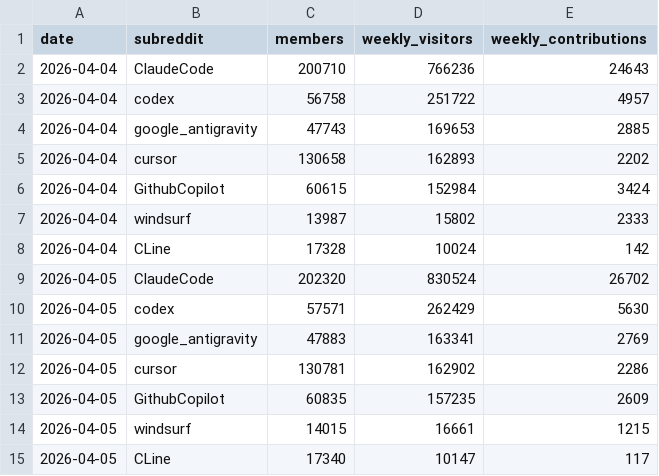
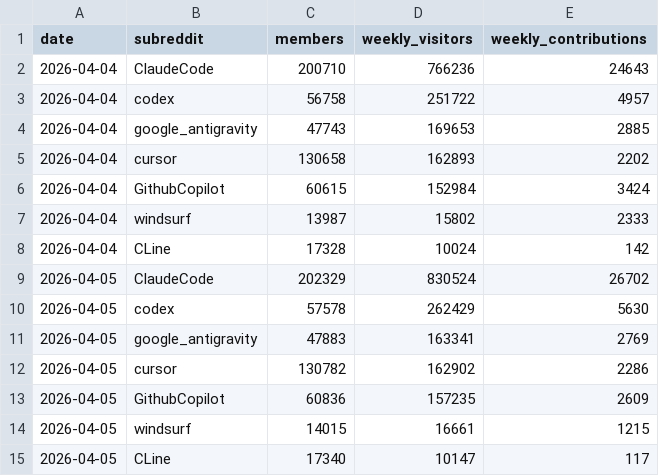
Before and after one commit to TiranSpierer/coding-agent-tracker, a CSV file: reddit-stats.csv, drawn as a sheet.

```diff
--- a/reddit-stats.csv
+++ b/reddit-stats.csv
@@ -8,7 +8,7 @@ date,subreddit,members,weekly_visitors,weekly_contributions
 2026-04-04,CLine,17328,10024,142
-2026-04-05,ClaudeCode,202320,830524,26702
-2026-04-05,codex,57571,262429,5630
+2026-04-05,ClaudeCode,202329,830524,26702
+2026-04-05,codex,57578,262429,5630
 2026-04-05,google_antigravity,47883,163341,2769
-2026-04-05,cursor,130781,162902,2286
-2026-04-05,GithubCopilot,60835,157235,2609
+2026-04-05,cursor,130782,162902,2286
+2026-04-05,GithubCopilot,60836,157235,2609
 2026-04-05,windsurf,14015,16661,1215
```
Also changed, not shown: 3 other files.
